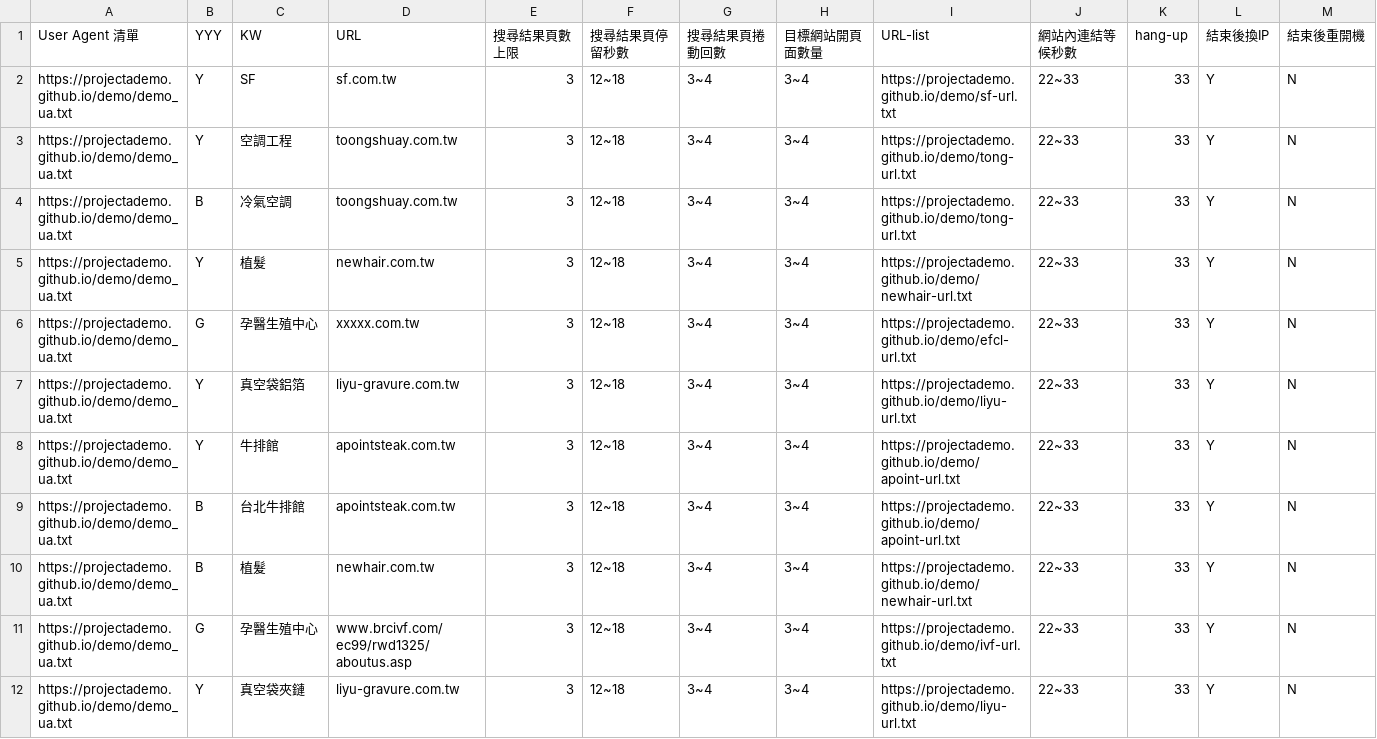
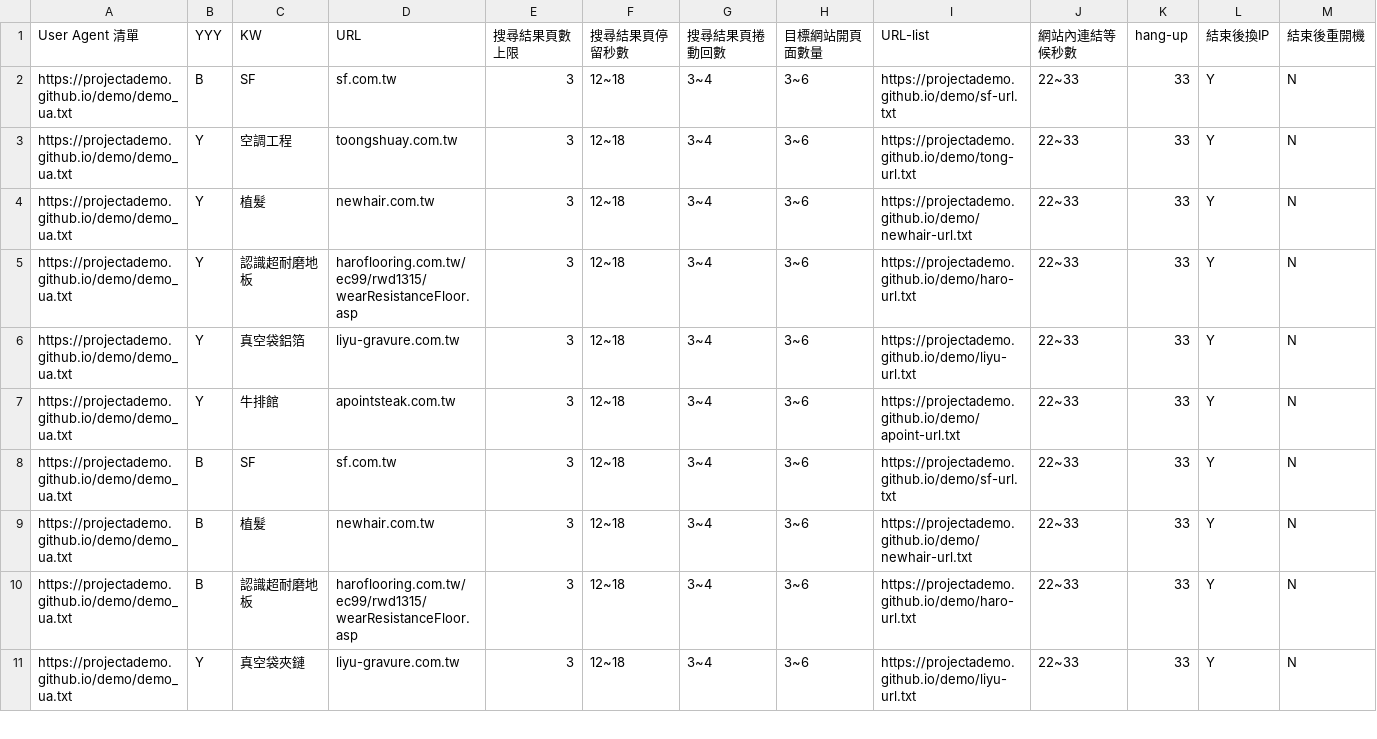
Before and after one commit to projectAdemo/demo, a CSV file: demo.csv, drawn as a sheet; only a part is shown; the diff covers the shown part only.

Commit message:
Add files via upload

```diff
--- a/demo.csv
+++ b/demo.csv
@@ -1,12 +1,11 @@
 User Agent 清單,YYY,KW,URL,搜尋結果頁數上限,搜尋結果頁停留秒數,搜尋結果頁捲動回數,目標網站開頁面數量,URL-list,網站內連結等候秒數,hang-up,結束後換IP,結束後重開機
-https://projectademo.github.io/demo/demo_ua.txt,Y,SF,sf.com.tw,3,12~18,3~4,3~4,https://projectademo.github.io/demo/sf-url.txt,22~33,33,Y,N
-https://projectademo.github.io/demo/demo_ua.txt,Y,空調工程,toongshuay.com.tw,3,12~18,3~4,3~4,https://projectademo.github.io/demo/tong-url.txt,22~33,33,Y,N
-https://projectademo.github.io/demo/demo_ua.txt,B,冷氣空調,toongshuay.com.tw,3,12~18,3~4,3~4,https://projectademo.github.io/demo/tong-url.txt,22~33,33,Y,N
-https://projectademo.github.io/demo/demo_ua.txt,Y,植髮,newhair.com.tw,3,12~18,3~4,3~4,https://projectademo.github.io/demo/newhair-url.txt,22~33,33,Y,N
-https://projectademo.github.io/demo/demo_ua.txt,G,孕醫生殖中心,xxxxx.com.tw,3,12~18,3~4,3~4,https://projectademo.github.io/demo/efcl-url.txt,22~33,33,Y,N
-https://projectademo.github.io/demo/demo_ua.txt,Y,真空袋鋁箔,liyu-gravure.com.tw,3,12~18,3~4,3~4,https://projectademo.github.io/demo/liyu-url.txt,22~33,33,Y,N
-https://projectademo.github.io/demo/demo_ua.txt,Y,牛排館,apointsteak.com.tw,3,12~18,3~4,3~4,https://projectademo.github.io/demo/apoint-url.txt,22~33,33,Y,N
-https://projectademo.github.io/demo/demo_ua.txt,B,台北牛排館,apointsteak.com.tw,3,12~18,3~4,3~4,https://projectademo.github.io/demo/apoint-url.txt,22~33,33,Y,N
-https://projectademo.github.io/demo/demo_ua.txt,B,植髮,newhair.com.tw,3,12~18,3~4,3~4,https://projectademo.github.io/demo/newhair-url.txt,22~33,33,Y,N
-https://projectademo.github.io/demo/demo_ua.txt,G,孕醫生殖中心,www.brcivf.com/ec99/rwd1325/aboutus.asp,3,12~18,3~4,3~4,https://projectademo.github.io/demo/ivf-url.txt,22~33,33,Y,N
-https://projectademo.github.io/demo/demo_ua.txt,Y,真空袋夾鏈,liyu-gravure.com.tw,3,12~18,3~4,3~4,https://projectademo.github.io/demo/liyu-url.txt,22~33,33,Y,N
+https://projectademo.github.io/demo/demo_ua.txt,B,SF,sf.com.tw,3,12~18,3~4,3~6,https://projectademo.github.io/demo/sf-url.txt,22~33,33,Y,N
+https://projectademo.github.io/demo/demo_ua.txt,Y,空調工程,toongshuay.com.tw,3,12~18,3~4,3~6,https://projectademo.github.io/demo/tong-url.txt,22~33,33,Y,N
+https://projectademo.github.io/demo/demo_ua.txt,Y,植髮,newhair.com.tw,3,12~18,3~4,3~6,https://projectademo.github.io/demo/newhair-url.txt,22~33,33,Y,N
+https://projectademo.github.io/demo/demo_ua.txt,Y,認識超耐磨地板,haroflooring.com.tw/ec99/rwd1315/wearResistanceFloor.asp,3,12~18,3~4,3~6,https://projectademo.github.io/demo/haro-url.txt,22~33,33,Y,N
+https://projectademo.github.io/demo/demo_ua.txt,Y,真空袋鋁箔,liyu-gravure.com.tw,3,12~18,3~4,3~6,https://projectademo.github.io/demo/liyu-url.txt,22~33,33,Y,N
+https://projectademo.github.io/demo/demo_ua.txt,Y,牛排館,apointsteak.com.tw,3,12~18,3~4,3~6,https://projectademo.github.io/demo/apoint-url.txt,22~33,33,Y,N
+https://projectademo.github.io/demo/demo_ua.txt,B,SF,sf.com.tw,3,12~18,3~4,3~6,https://projectademo.github.io/demo/sf-url.txt,22~33,33,Y,N
+https://projectademo.github.io/demo/demo_ua.txt,B,植髮,newhair.com.tw,3,12~18,3~4,3~6,https://projectademo.github.io/demo/newhair-url.txt,22~33,33,Y,N
+https://projectademo.github.io/demo/demo_ua.txt,B,認識超耐磨地板,haroflooring.com.tw/ec99/rwd1315/wearResistanceFloor.asp,3,12~18,3~4,3~6,https://projectademo.github.io/demo/haro-url.txt,22~33,33,Y,N
+https://projectademo.github.io/demo/demo_ua.txt,Y,真空袋夾鏈,liyu-gravure.com.tw,3,12~18,3~4,3~6,https://projectademo.github.io/demo/liyu-url.txt,22~33,33,Y,N
```
Also changed, not shown: 1 removed row and 15 edited cells elsewhere in this file.
